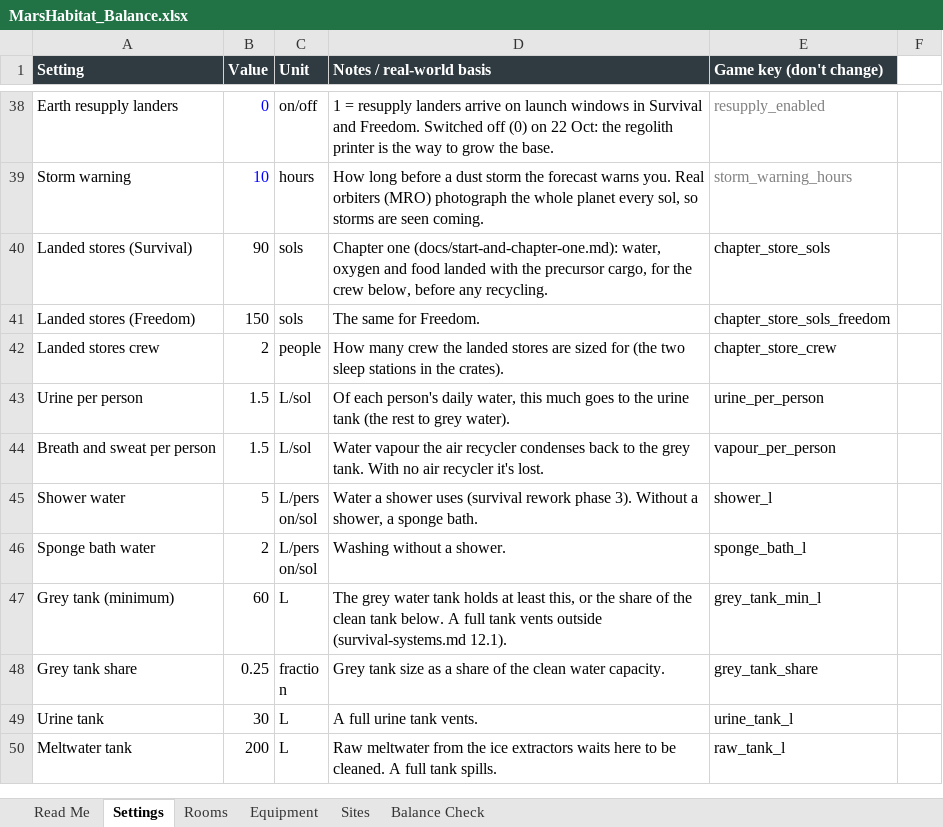
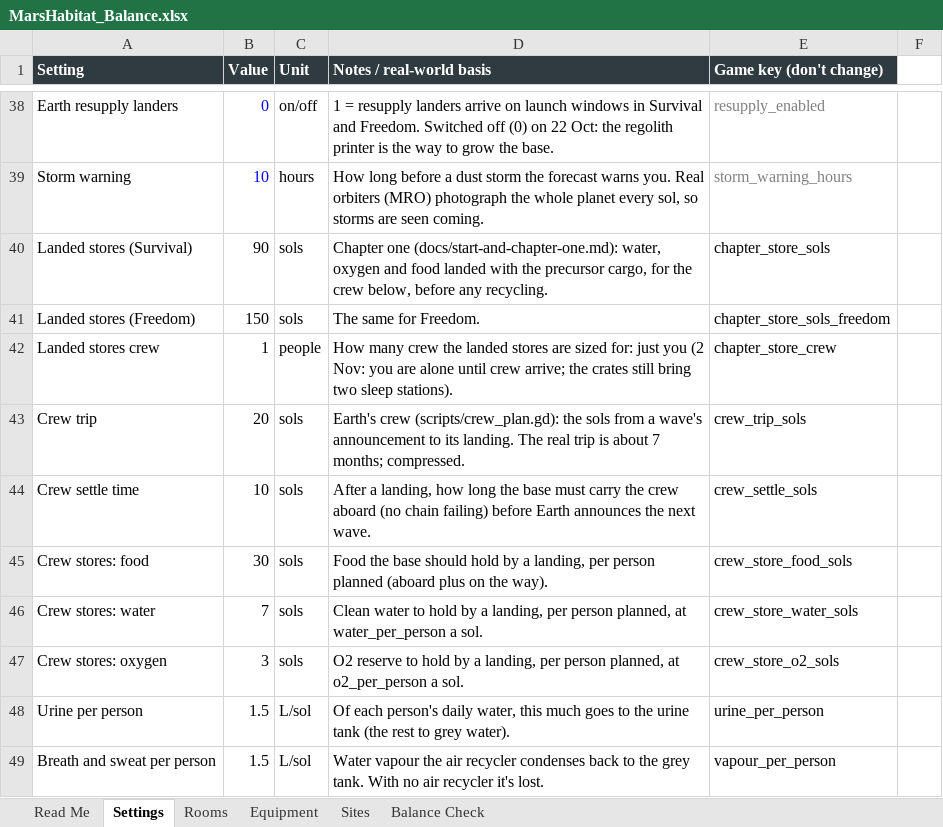
Before and after one commit to sedge87/marshab, an Excel workbook: docs/MarsHabitat_Balance.xlsx, sheet Settings, drawn as a sheet; only a part is shown, gaps mark what is left out; the shorter side is filled out with more unchanged rows; values as stored, in another font and other column widths than the file's, no borders; the diff names each change by its address in the sheet, - before the commit and + after, or states it on an @@ line.

```diff
--- a/docs/MarsHabitat_Balance.xlsx (sheet Settings)
+++ b/docs/MarsHabitat_Balance.xlsx (sheet Settings)
-B42 (Value): 2
+B42 (Value): 1
-D42 (Notes / real-world basis): …are sized for (the two sleep stations in the crates).
+D42 (Notes / real-world basis): …are sized for: just you (2 Nov: you are alone until crew arrive; the crates still bring two sleep stations).
+row 43: Crew trip | 20 | sols | Earth's crew (scripts/crew_plan.gd): the sols from a wave's announcement to its landing. The real trip is about 7 months; compressed. | crew_trip_sols
+row 44: Crew settle time | 10 | sols | After a landing, how long the base must carry the crew aboard (no chain failing) before Earth announces the next wave. | crew_settle_sols
+row 45: Crew stores: food | 30 | sols | Food the base should hold by a landing, per person planned (aboard plus on the way). | crew_store_food_sols
+row 46: Crew stores: water | 7 | sols | Clean water to hold by a landing, per person planned, at water_per_person a sol. | crew_store_water_sols
+row 47: Crew stores: oxygen | 3 | sols | O2 reserve to hold by a landing, per person planned, at o2_per_person a sol. | crew_store_o2_sols
```
Also changed, not shown: 16 other files.
